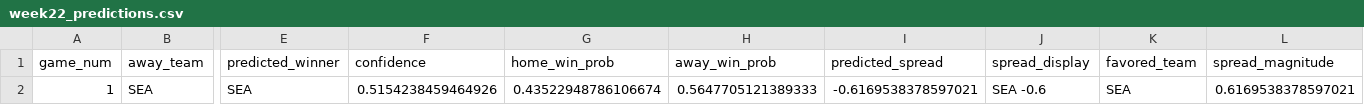
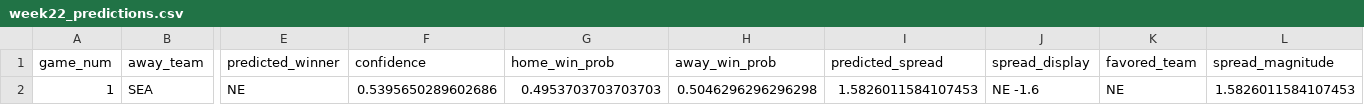
Before and after one commit to AkulAggarwal2/NFL-Performance-Predictor, a CSV file: Week22/week22_predictions.csv, drawn as a sheet; only a part is shown, gaps mark what is left out; the diff names each change by its address in the sheet, - before the commit and + after, or states it on an @@ line.

```diff
--- a/Week22/week22_predictions.csv
+++ b/Week22/week22_predictions.csv
-E2 (predicted_winner): SEA
+E2 (predicted_winner): NE
-F2 (confidence): 0.5154238459464926
+F2 (confidence): 0.5395650289602686
-G2 (home_win_prob): 0.43522948786106674
+G2 (home_win_prob): 0.4953703703703703
-H2 (away_win_prob): 0.5647705121389333
+H2 (away_win_prob): 0.5046296296296298
-I2 (predicted_spread): -0.6169538378597021
+I2 (predicted_spread): 1.5826011584107453
-J2 (spread_display): SEA -0.6
+J2 (spread_display): NE -1.6
-K2 (favored_team): SEA
+K2 (favored_team): NE
-L2 (spread_magnitude): 0.6169538378597021
+L2 (spread_magnitude): 1.5826011584107453
```
Also changed, not shown: 4 other files.
